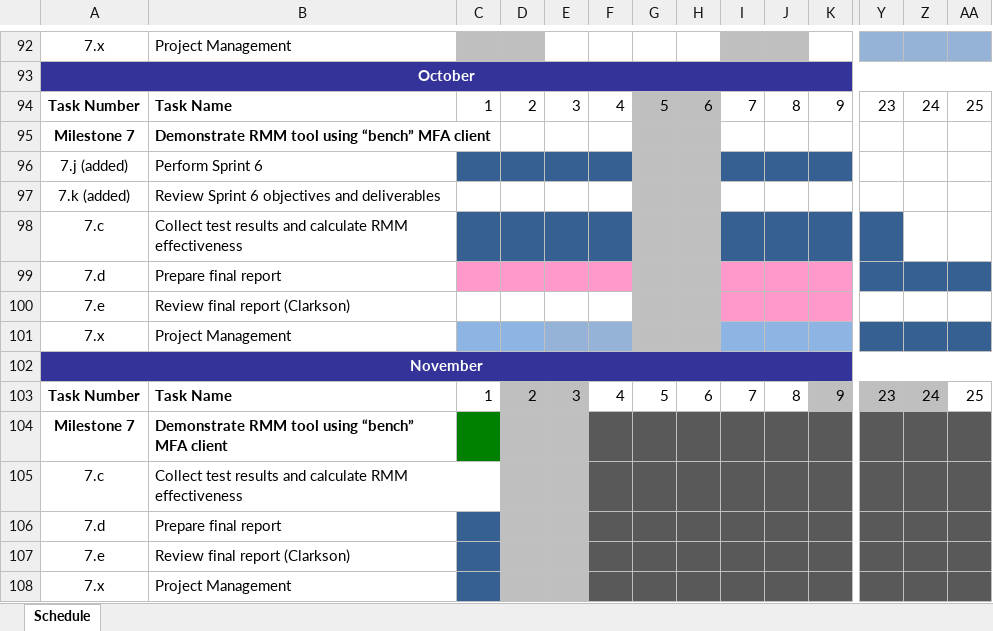
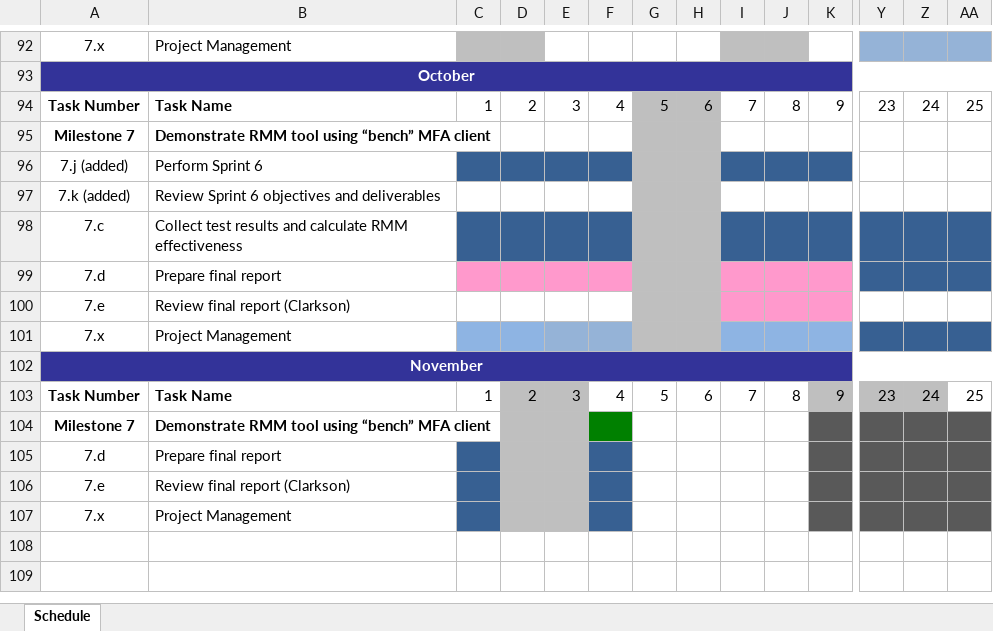
Before and after one commit to ProvenSecureSolutionsLLC/CFT2-Documents, an Excel workbook: Working Schedule.xlsx, sheet Schedule, drawn as a sheet; only a part is shown, gaps mark what is left out; values as stored, in another font and other column widths than the file's, no borders; removed rows and columns are numbered as before the commit, all else as after; rows hold the shown columns only; the diff names each change by its address in the sheet, - before the commit and + after, or states it on an @@ line.

```diff
--- a/Working Schedule.xlsx (sheet Schedule)
+++ b/Working Schedule.xlsx (sheet Schedule)
-Z98:AA98 fill: none
+Z98:AA98 fill: #376092
-C104 fill: #008000
+C104 fill: none
-F104 fill: #595959
+F104 fill: #008000
-G104:J104 fill: #595959
+G104:J104 fill: none
-row 105: 7.c | Collect test results and calculate RMM effectiveness
-F105:F107 fill: #595959
+F105:F107 fill: #376092
-G105:J107 fill: #595959
+G105:J107 fill: none
```
Also changed, not shown: Risks and Issues.xlsx, 5 other files.
